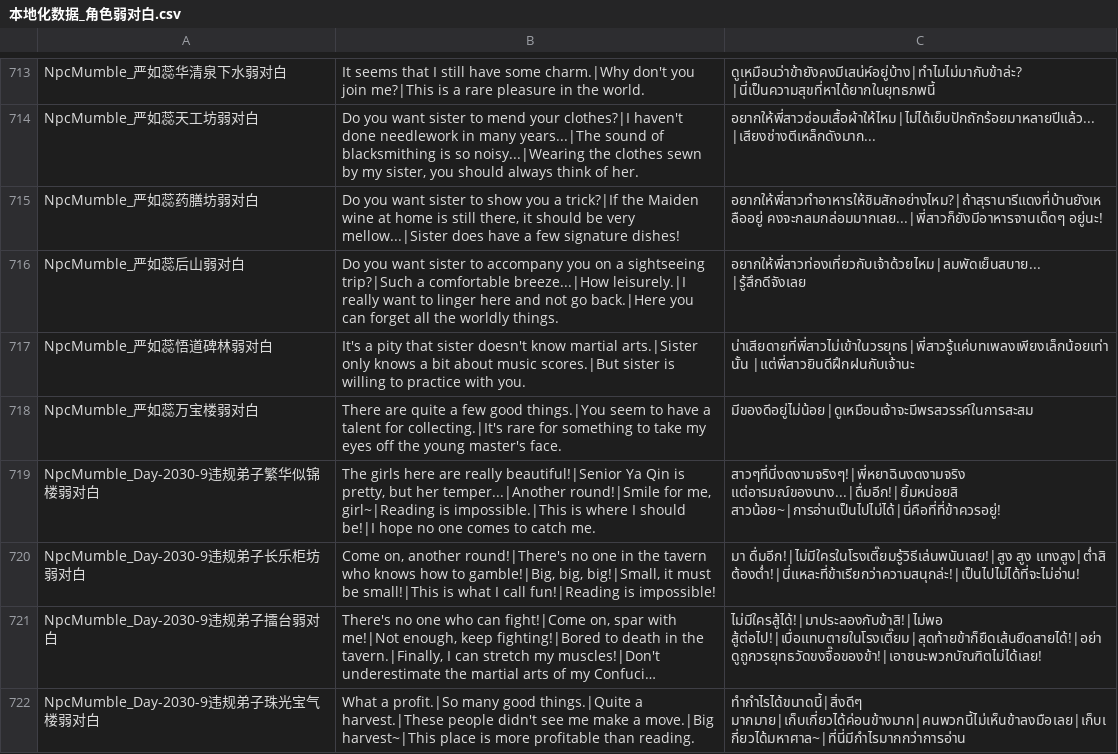
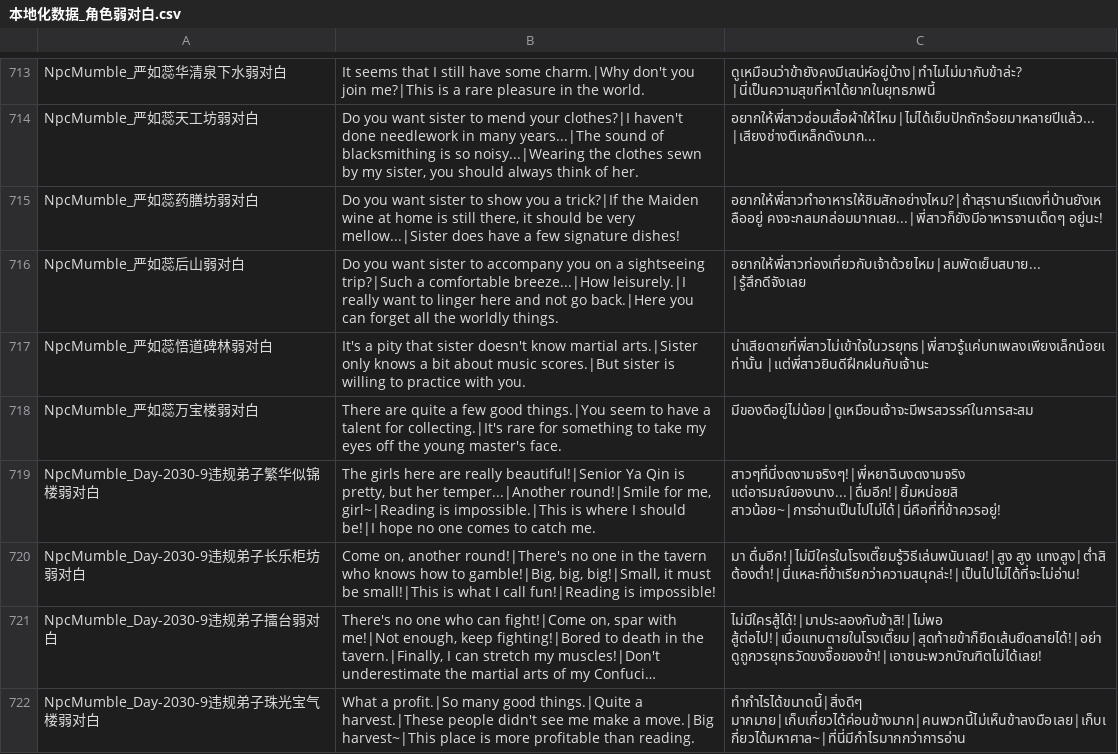
Before and after one commit to 1ookilo/WulinSH-TH, a CSV file: WulinPy/GenerateCSVtoXSLX/csv_input/本地化数据_角色弱对白.csv, drawn as a sheet; only a part is shown, gaps mark what is left out; long unchanged cells end in ….

```diff
--- a/WulinPy/GenerateCSVtoXSLX/csv_input/本地化数据_角色弱对白.csv
+++ b/WulinPy/GenerateCSVtoXSLX/csv_input/本地化数据_角色弱对白.csv
@@ -716,3 +716,3 @@ NpcMumble_严如蕊药膳坊弱对白,"Do you want sister to show you a trick?|I
 NpcMumble_严如蕊后山弱对白,Do you want sister to accompany you on a sightseeing trip?|Such a comfortable breeze...|How leisurely.|I really want to linger here and not go back.|Here you can forget all the worldly things.,อยากให้พี่สาวท่องเที่ยวกับเจ้าด้วยไหม|ลมพัดเย็นสบาย...|รู้สึกดีจังเลย
-NpcMumble_严如蕊悟道碑林弱对白,It's a pity that sister doesn't know martial arts.|Sister only knows a bit about music scores.|But sister is willing to practice with you.,น่าเสียดายที่พี่สาวไม่เข้าในวรยุทธ|พี่สาวรู้แค่บทเพลงเพียงเล็กน้อยเท่านั้น |แต่พี่สาวยินดีฝึกฝนกับเจ้านะ
+NpcMumble_严如蕊悟道碑林弱对白,It's a pity that sister doesn't know martial arts.|Sister only knows a bit about music scores.|But sister is willing to practice with you.,น่าเสียดายที่พี่สาวไม่เข้าใจในวรยุทธ|พี่สาวรู้แค่บทเพลงเพียงเล็กน้อยเท่านั้น |แต่พี่สาวยินดีฝึกฝนกับเจ้านะ
 NpcMumble_严如蕊万宝楼弱对白,There are quite a few good things.|You seem to have a talent for collecting.|It's rare for something to take my eyes off the young master's face.,มีของดีอยู่ไม่น้อย|ดูเหมือนเจ้าจะมีพรสวรรค์ในการสะสม
```
Also changed, not shown: 1 other file.
